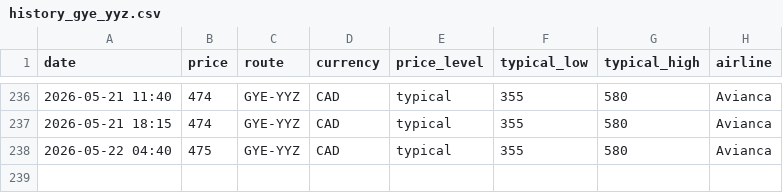
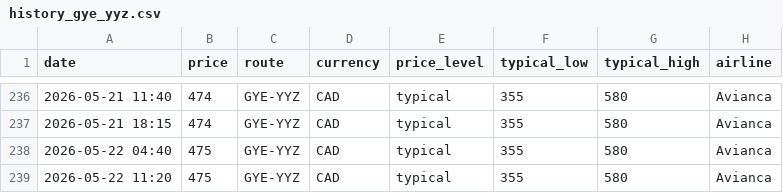
Before and after one commit to jacobmtools/flight-price-tracker, a CSV file: history_gye_yyz.csv, drawn as a sheet; only a part is shown, gaps mark what is left out.

```diff
--- a/history_gye_yyz.csv
+++ b/history_gye_yyz.csv
@@ -238 +238,2 @@ date,price,route,currency,price_level,typical_low,typical_high,airline
 2026-05-22 04:40,475,GYE-YYZ,CAD,typical,355,580,Avianca
+2026-05-22 11:20,475,GYE-YYZ,CAD,typical,355,580,Avianca
```
